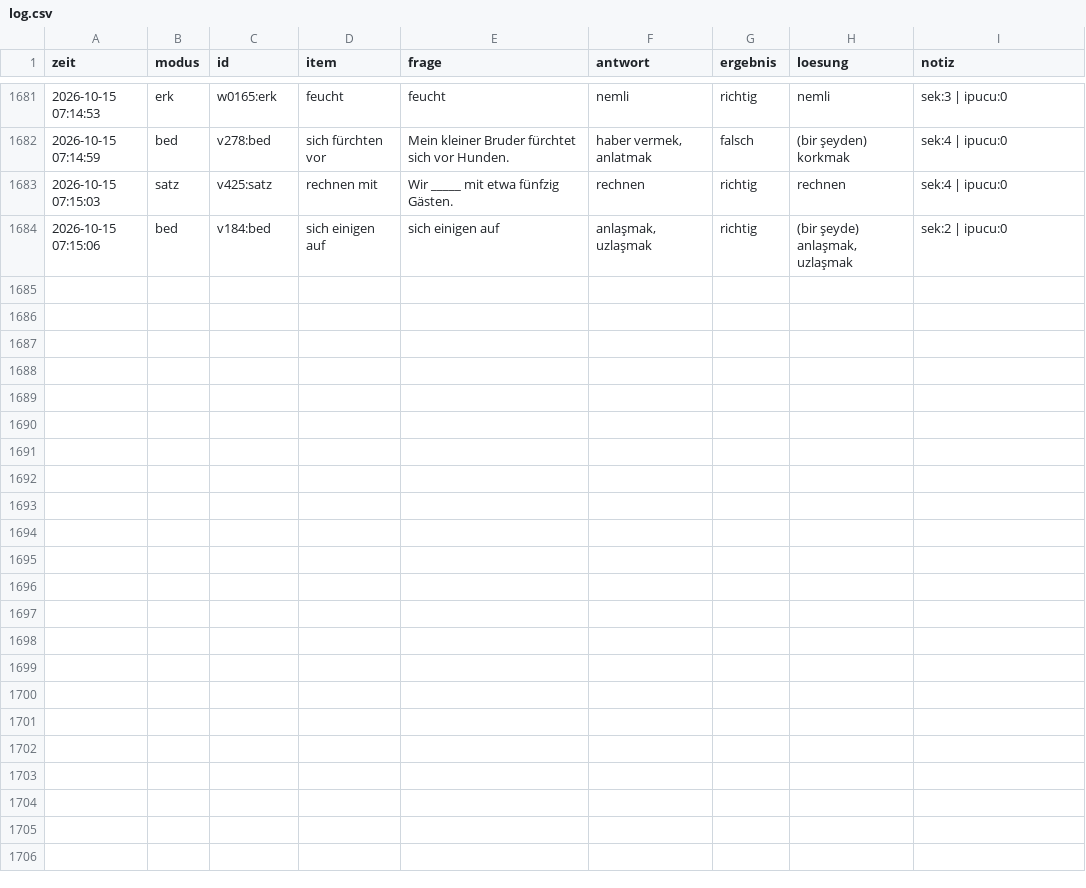
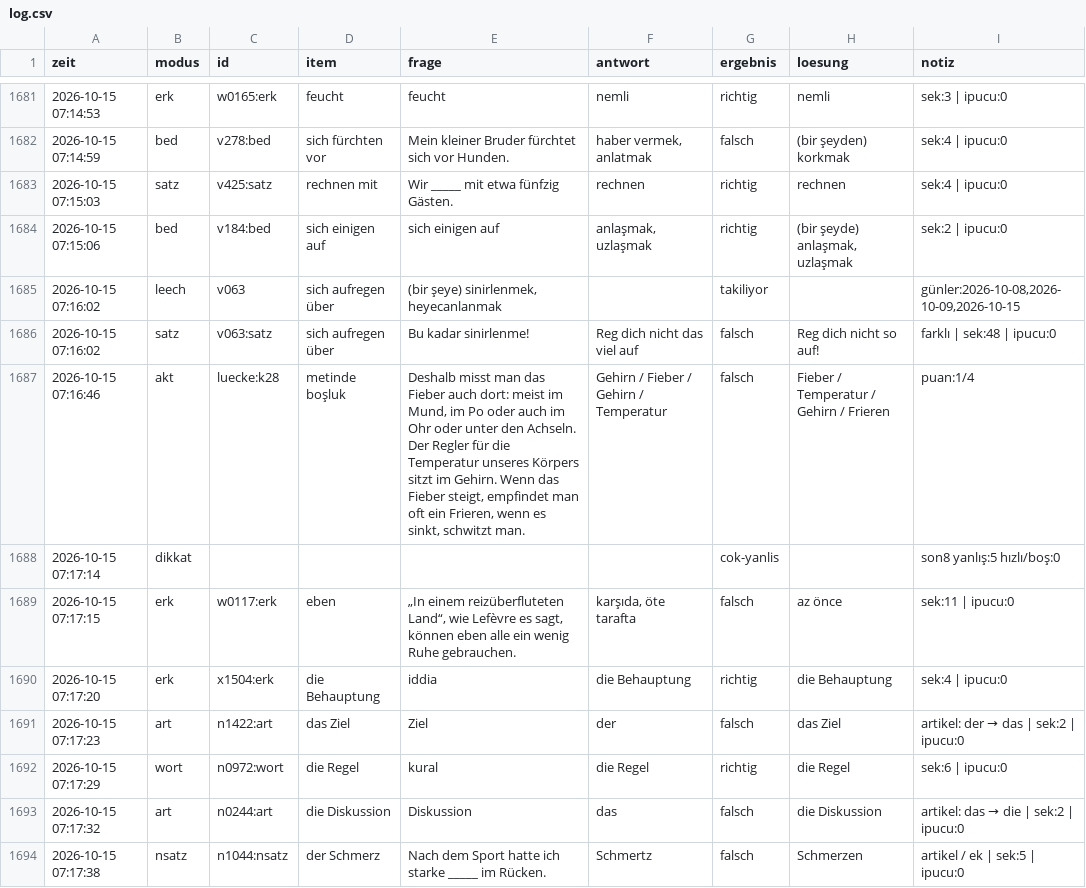
Before and after one commit to TunaArslankaya/Almanca-Tekrar, a CSV file: log/log.csv, drawn as a sheet; only a part is shown, gaps mark what is left out; the diff names each change by its address in the sheet, - before the commit and + after, or states it on an @@ line.

Commit message:
log: 10 cevap

```diff
--- a/log/log.csv
+++ b/log/log.csv
+row 1685: 2026-10-15 07:16:02 | leech | v063 | sich aufregen über | (bir şeye) sinirlenmek, heyecanlanmak |  | takiliyor |  | günler:2026-10-08,2026-10-09,2026-10-15
+row 1686: 2026-10-15 07:16:02 | satz | v063:satz | sich aufregen über | Bu kadar sinirlenme! | Reg dich nicht das viel auf | falsch | Reg dich nicht so auf! | farklı | sek:48 | ipucu:0
+row 1687: 2026-10-15 07:16:46 | akt | luecke:k28 | metinde boşluk | Deshalb misst man das Fieber auch dort: meist im Mund, im Po oder auch im Ohr oder unter den Achseln. Der Regler für die Temperatur unseres Körpers sitzt im Gehirn. Wenn das Fieber steigt, empfindet man oft ein Frieren, wenn es sinkt, schwitzt man. | Gehirn / Fieber / Gehirn / Temperatur | falsch | Fieber / Temperatur / Gehirn / Frieren | puan:1/4
+row 1688: 2026-10-15 07:17:14 | dikkat |  |  |  |  | cok-yanlis |  | son8 yanlış:5 hızlı/boş:0
+row 1689: 2026-10-15 07:17:15 | erk | w0117:erk | eben | „In einem reizüberfluteten Land“, wie Lefèvre es sagt, können eben alle ein wenig Ruhe gebrauchen. | karşıda, öte tarafta | falsch | az önce | sek:11 | ipucu:0
+row 1690: 2026-10-15 07:17:20 | erk | x1504:erk | die Behauptung | iddia | die Behauptung | richtig | die Behauptung | sek:4 | ipucu:0
+row 1691: 2026-10-15 07:17:23 | art | n1422:art | das Ziel | Ziel | der | falsch | das Ziel | artikel: der → das | sek:2 | ipucu:0
+row 1692: 2026-10-15 07:17:29 | wort | n0972:wort | die Regel | kural | die Regel | richtig | die Regel | sek:6 | ipucu:0
+row 1693: 2026-10-15 07:17:32 | art | n0244:art | die Diskussion | Diskussion | das | falsch | die Diskussion | artikel: das → die | sek:2 | ipucu:0
+row 1694: 2026-10-15 07:17:38 | nsatz | n1044:nsatz | der Schmerz | Nach dem Sport hatte ich starke _____ im Rücken. | Schmertz | falsch | Schmerzen | artikel / ek | sek:5 | ipucu:0
```
